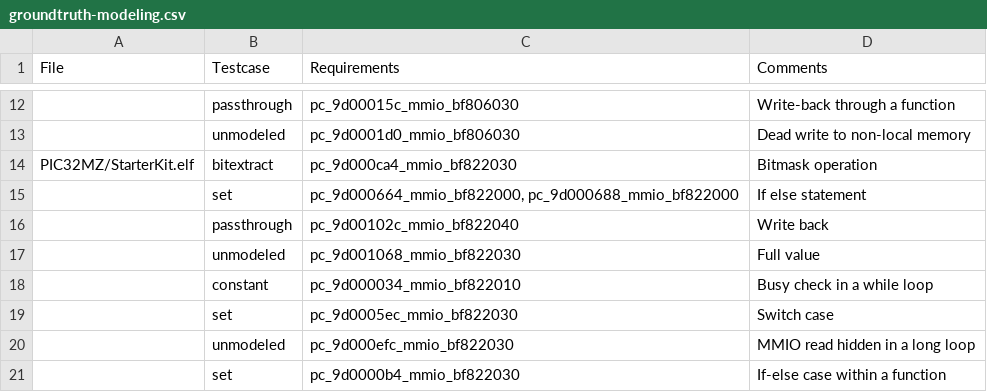
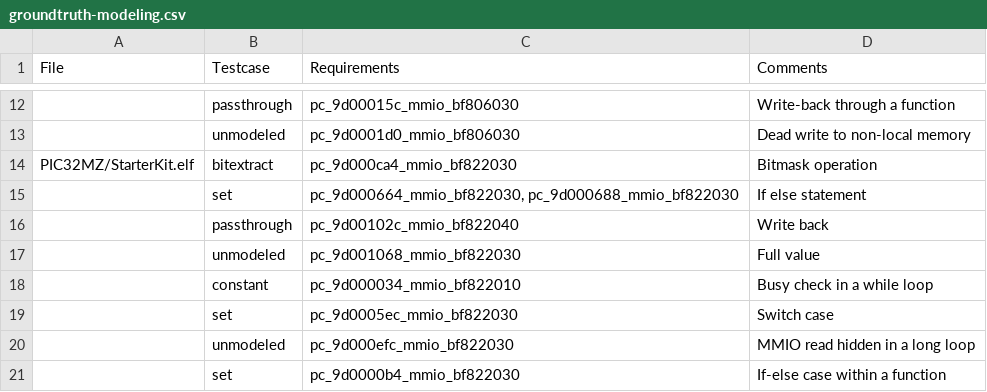
Before and after one commit to SaerTrial/Ext-fuzzware-experiment, a CSV file: 08-modeling-test/groundtruth-modeling.csv, drawn as a sheet; only a part is shown, gaps mark what is left out; the diff names each change by its address in the sheet, - before the commit and + after, or states it on an @@ line.

Commit message:
fix: pic32mz if-else

```diff
--- a/08-modeling-test/groundtruth-modeling.csv
+++ b/08-modeling-test/groundtruth-modeling.csv
-C15 (Requirements): pc_9d000664_mmio_bf822000, pc_9d000688_mmio_bf822000
+C15 (Requirements): pc_9d000664_mmio_bf822030, pc_9d000688_mmio_bf822030
```
